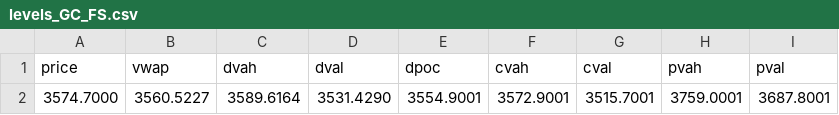
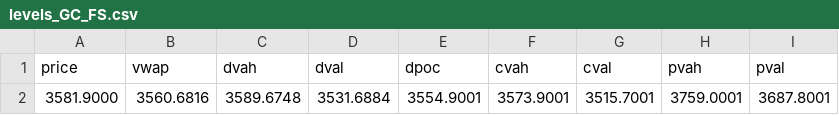
Before and after one commit to AleCuba90/qban-snap, a CSV file: levels_GC_FS.csv, drawn as a sheet; only a part is shown; the diff names each change by its address in the sheet, - before the commit and + after, or states it on an @@ line.

```diff
--- a/levels_GC_FS.csv
+++ b/levels_GC_FS.csv
-A2 (price): 3574.7000
+A2 (price): 3581.9000
-B2 (vwap): 3560.5227
+B2 (vwap): 3560.6816
-C2 (dvah): 3589.6164
+C2 (dvah): 3589.6748
-D2 (dval): 3531.4290
+D2 (dval): 3531.6884
-F2 (cvah): 3572.9001
+F2 (cvah): 3573.9001
```
Also changed, not shown: levels_GC_D.csv, levels_GC_OVN.csv, 16 other files.
